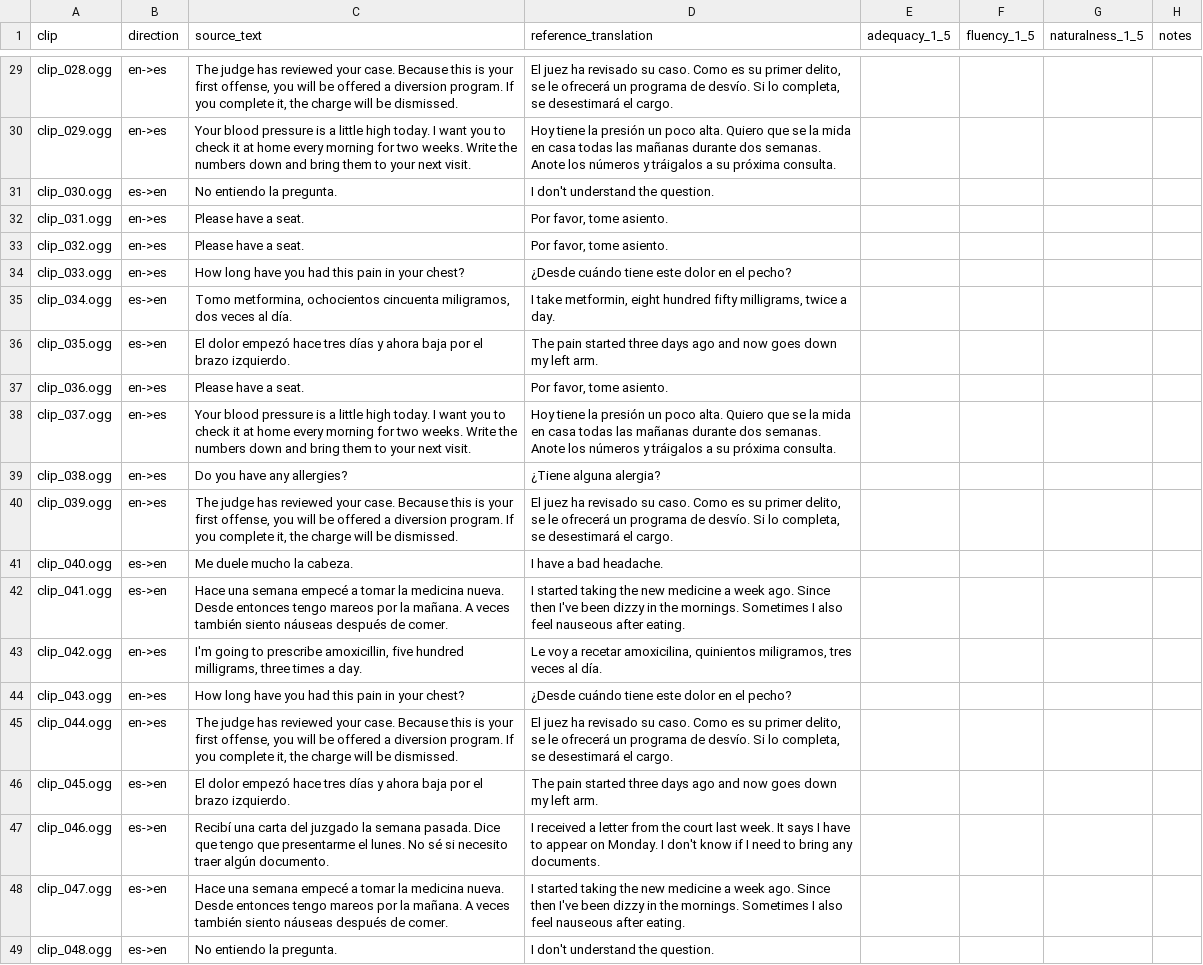
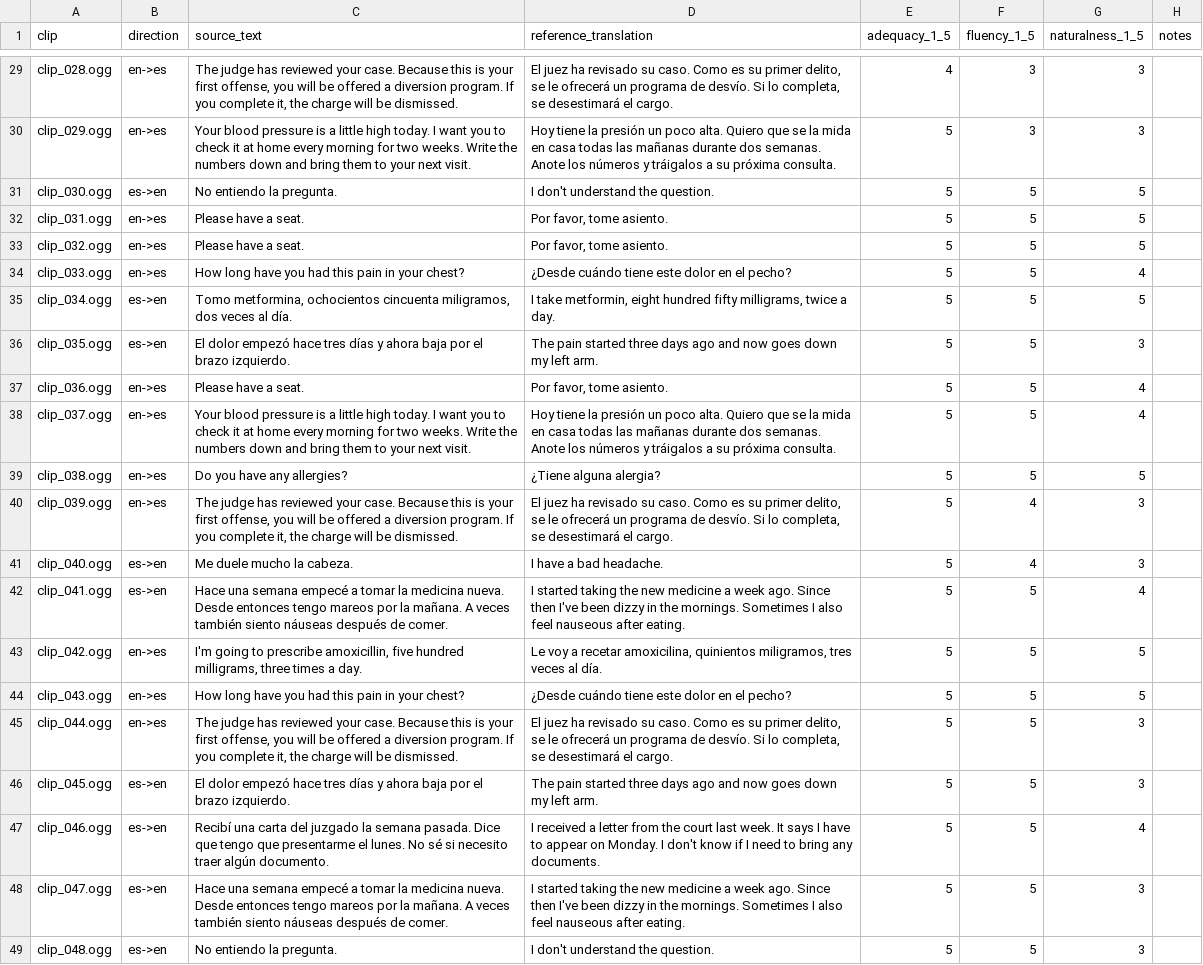
Before and after one commit to hdxsfbr/boostlingo-interpreter-workbench, a CSV file: docs/benchmarks/blind/rating_sheet.csv, drawn as a sheet; only a part is shown, gaps mark what is left out; the diff covers the shown part only; the diff names each change by its address in the sheet, - before the commit and + after, or states it on an @@ line.

```diff
--- a/docs/benchmarks/blind/rating_sheet.csv
+++ b/docs/benchmarks/blind/rating_sheet.csv
-E29 (adequacy_1_5): (empty)
+E29 (adequacy_1_5): 4
-F29:F30 (fluency_1_5): (empty)
+F29:F30 (fluency_1_5): 3
-G29:G30 (naturalness_1_5): (empty)
+G29:G30 (naturalness_1_5): 3
-E30:E49 (adequacy_1_5): (empty)
+E30:E49 (adequacy_1_5): 5
-F31:F39 (fluency_1_5): (empty)
+F31:F39 (fluency_1_5): 5
-G31:G33 (naturalness_1_5): (empty)
+G31:G33 (naturalness_1_5): 5
-G34 (naturalness_1_5): (empty)
+G34 (naturalness_1_5): 4
-G35 (naturalness_1_5): (empty)
+G35 (naturalness_1_5): 5
-G36 (naturalness_1_5): (empty)
+G36 (naturalness_1_5): 3
-G37:G38 (naturalness_1_5): (empty)
+G37:G38 (naturalness_1_5): 4
-G39 (naturalness_1_5): (empty)
+G39 (naturalness_1_5): 5
-F40:F41 (fluency_1_5): (empty)
+F40:F41 (fluency_1_5): 4
-G40:G41 (naturalness_1_5): (empty)
+G40:G41 (naturalness_1_5): 3
-F42:F49 (fluency_1_5): (empty)
+F42:F49 (fluency_1_5): 5
-G42 (naturalness_1_5): (empty)
+G42 (naturalness_1_5): 4
-G43:G44 (naturalness_1_5): (empty)
+G43:G44 (naturalness_1_5): 5
-G45:G46 (naturalness_1_5): (empty)
+G45:G46 (naturalness_1_5): 3
-G47 (naturalness_1_5): (empty)
+G47 (naturalness_1_5): 4
-G48:G49 (naturalness_1_5): (empty)
+G48:G49 (naturalness_1_5): 3
```
Also changed, not shown: 81 edited cells elsewhere in this file.
